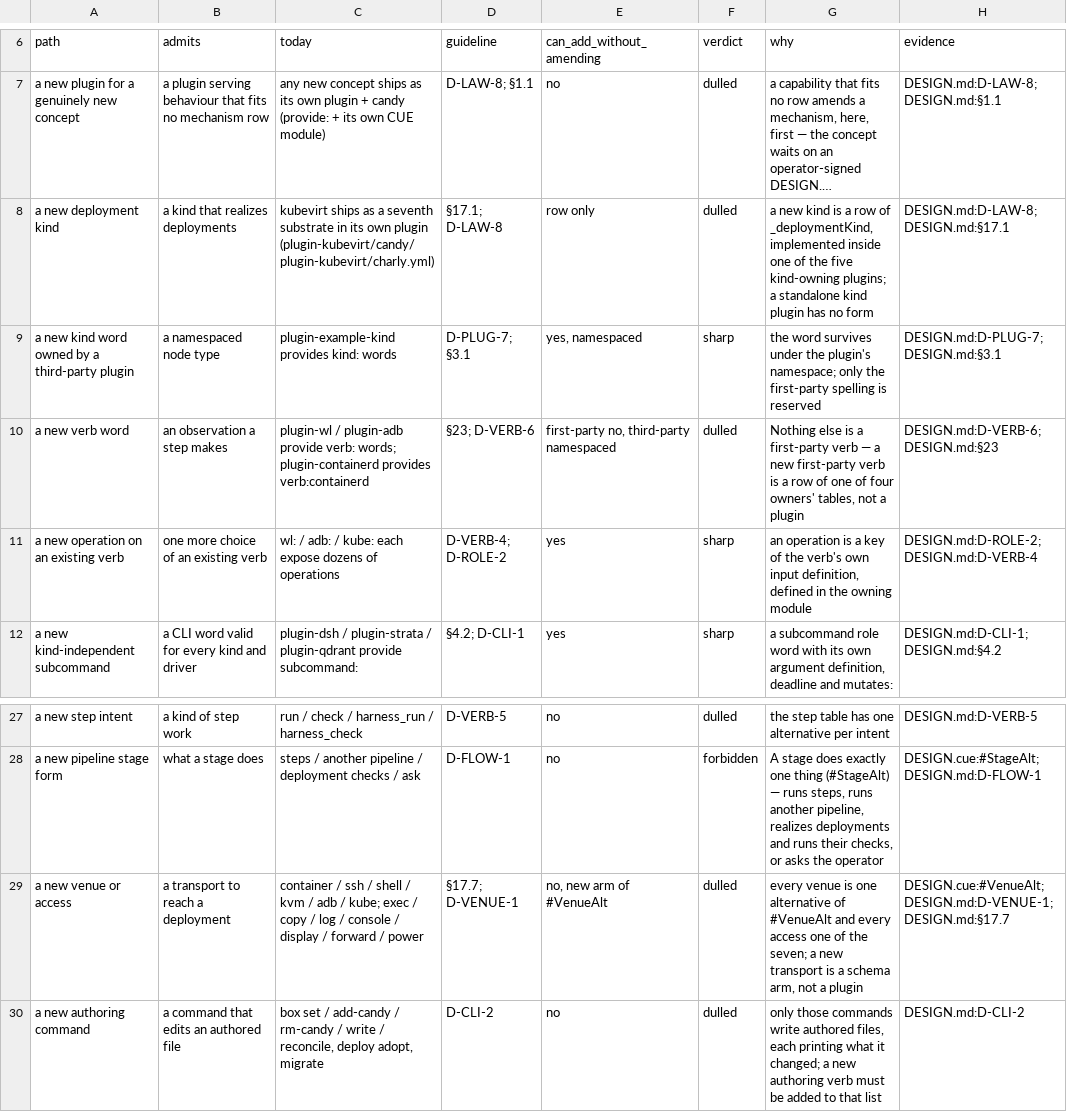
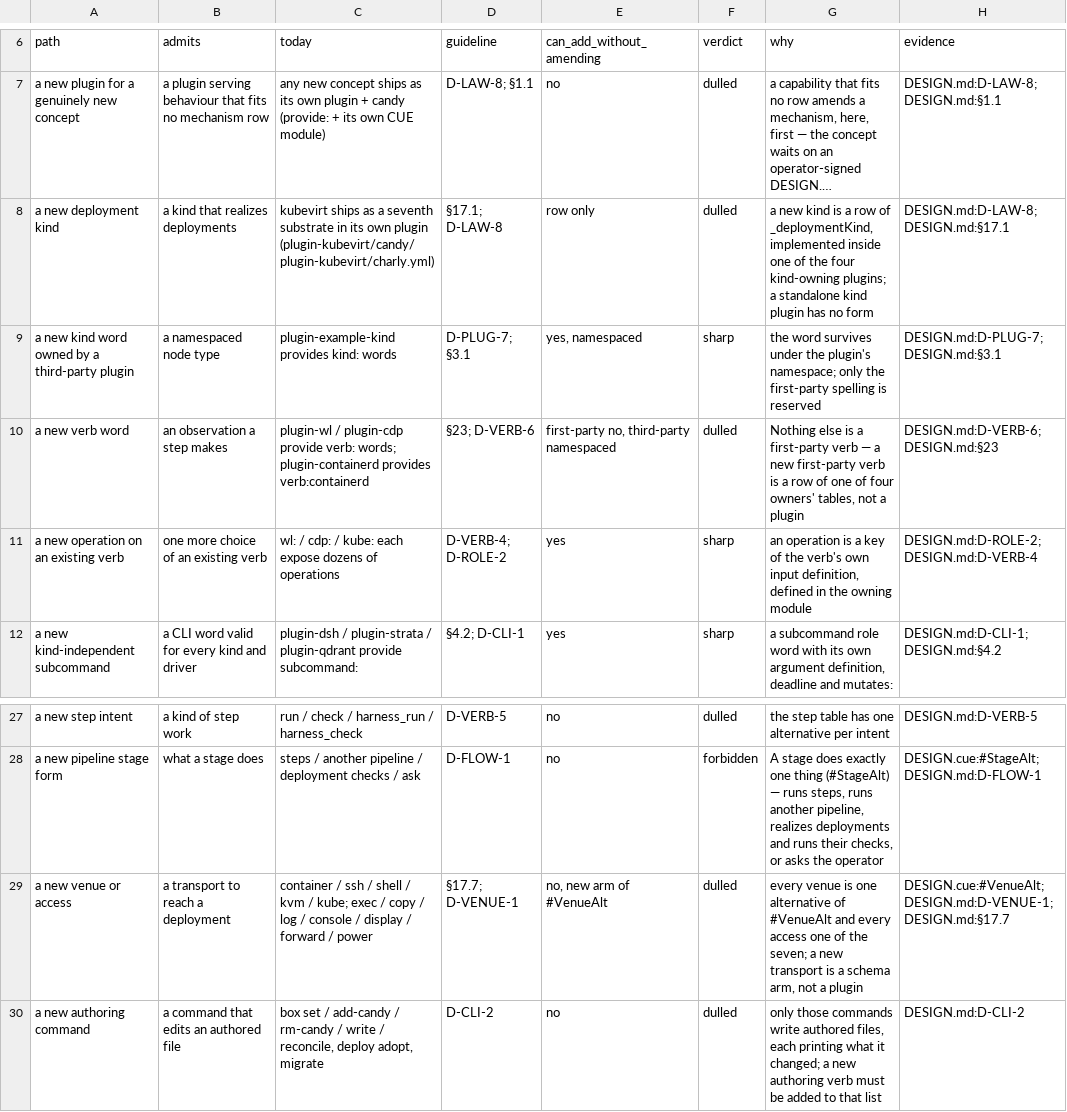
Before and after one commit to opencharly/opencharly, a TSV file: design/dulling-admission.tsv, drawn as a sheet; only a part is shown, gaps mark what is left out; long unchanged cells end in …; the diff names each change by its address in the sheet, - before the commit and + after, or states it on an @@ line.

```diff
--- a/design/dulling-admission.tsv
+++ b/design/dulling-admission.tsv
-G8 (why): …of the five kind-owning plugins;…
+G8 (why): …of the four kind-owning plugins;…
-C10 (today): plugin-wl / plugin-adb provide verb:…
+C10 (today): plugin-wl / plugin-cdp provide verb:…
-C11 (today): wl: / adb: / kube:…
+C11 (today): wl: / cdp: / kube:…
-C29 (today): …kvm / adb / kube; exec…
+C29 (today): …kvm / kube; exec…
```
Also changed, not shown: design/cite-baseline.tsv, design/dpat-baseline.tsv, 16 other files.
